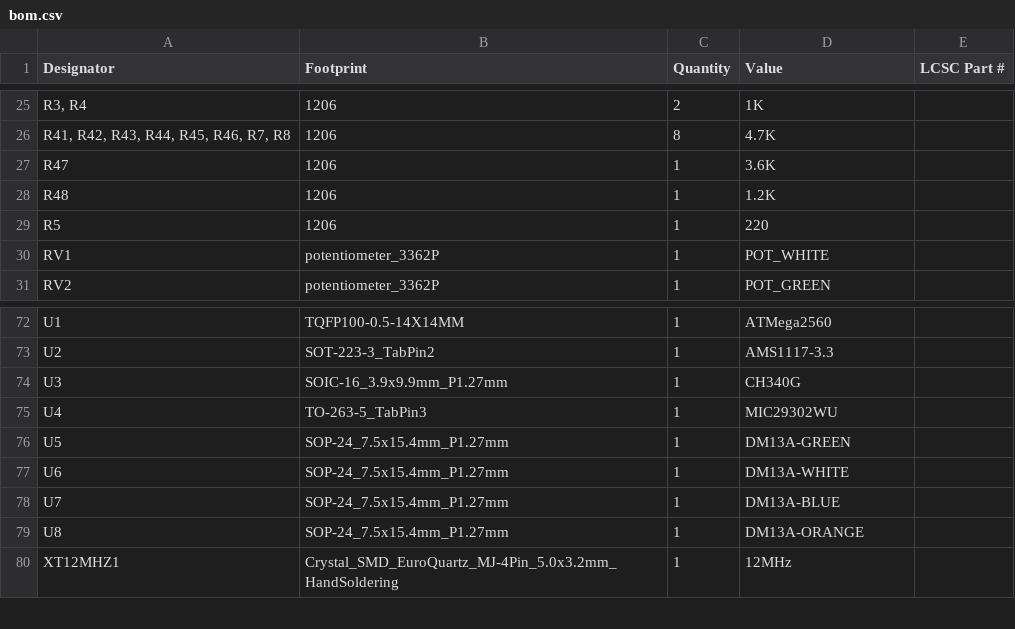
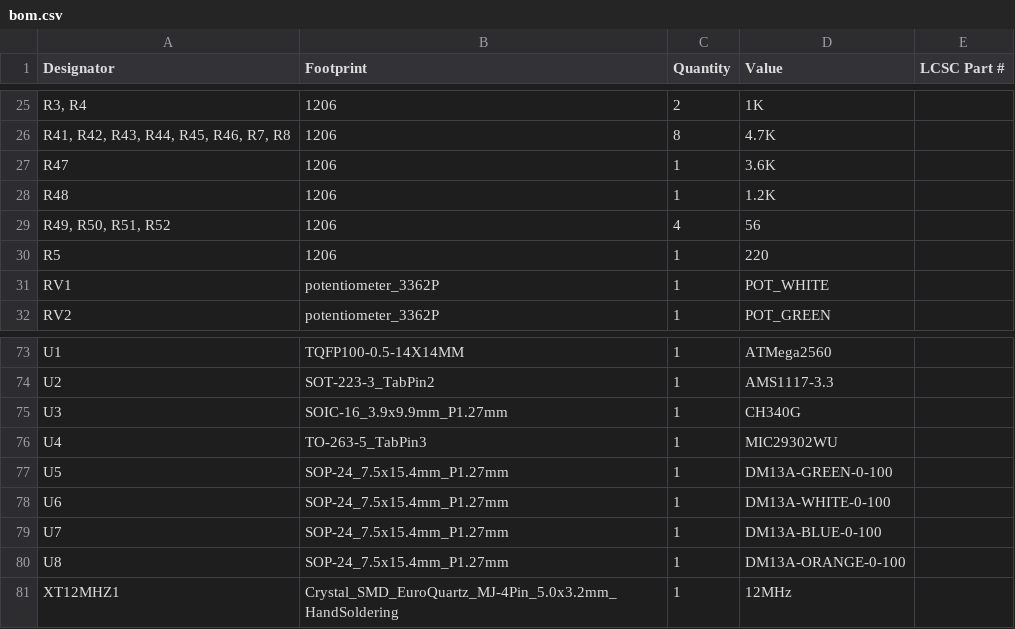
Before and after one commit to stefanofinetti/MF_OverHead_Panel, a CSV file: Kicad Files/production/bom.csv, drawn as a sheet; only a part is shown, gaps mark what is left out.

```diff
--- a/Kicad Files/production/bom.csv
+++ b/Kicad Files/production/bom.csv
@@ -28,2 +28,3 @@ R47,1206,1,3.6K,
 R48,1206,1,1.2K,
+"R49, R50, R51, R52",1206,4,56,
 R5,1206,1,220,
@@ -75,6 +76,6 @@ U3,SOIC-16_3.9x9.9mm_P1.27mm,1,CH340G,
 U4,TO-263-5_TabPin3,1,MIC29302WU,
-U5,SOP-24_7.5x15.4mm_P1.27mm,1,DM13A-GREEN,
-U6,SOP-24_7.5x15.4mm_P1.27mm,1,DM13A-WHITE,
-U7,SOP-24_7.5x15.4mm_P1.27mm,1,DM13A-BLUE,
-U8,SOP-24_7.5x15.4mm_P1.27mm,1,DM13A-ORANGE,
+U5,SOP-24_7.5x15.4mm_P1.27mm,1,DM13A-GREEN-0-100,
+U6,SOP-24_7.5x15.4mm_P1.27mm,1,DM13A-WHITE-0-100,
+U7,SOP-24_7.5x15.4mm_P1.27mm,1,DM13A-BLUE-0-100,
+U8,SOP-24_7.5x15.4mm_P1.27mm,1,DM13A-ORANGE-0-100,
 XT12MHZ1,Crystal_SMD_EuroQuartz_MJ-4Pin_5.0x3.2mm_HandSoldering,1,12MHz,
```
Also changed, not shown: Kicad Files/production/designators.csv, Kicad Files/production/positions.csv, 22 other files.
